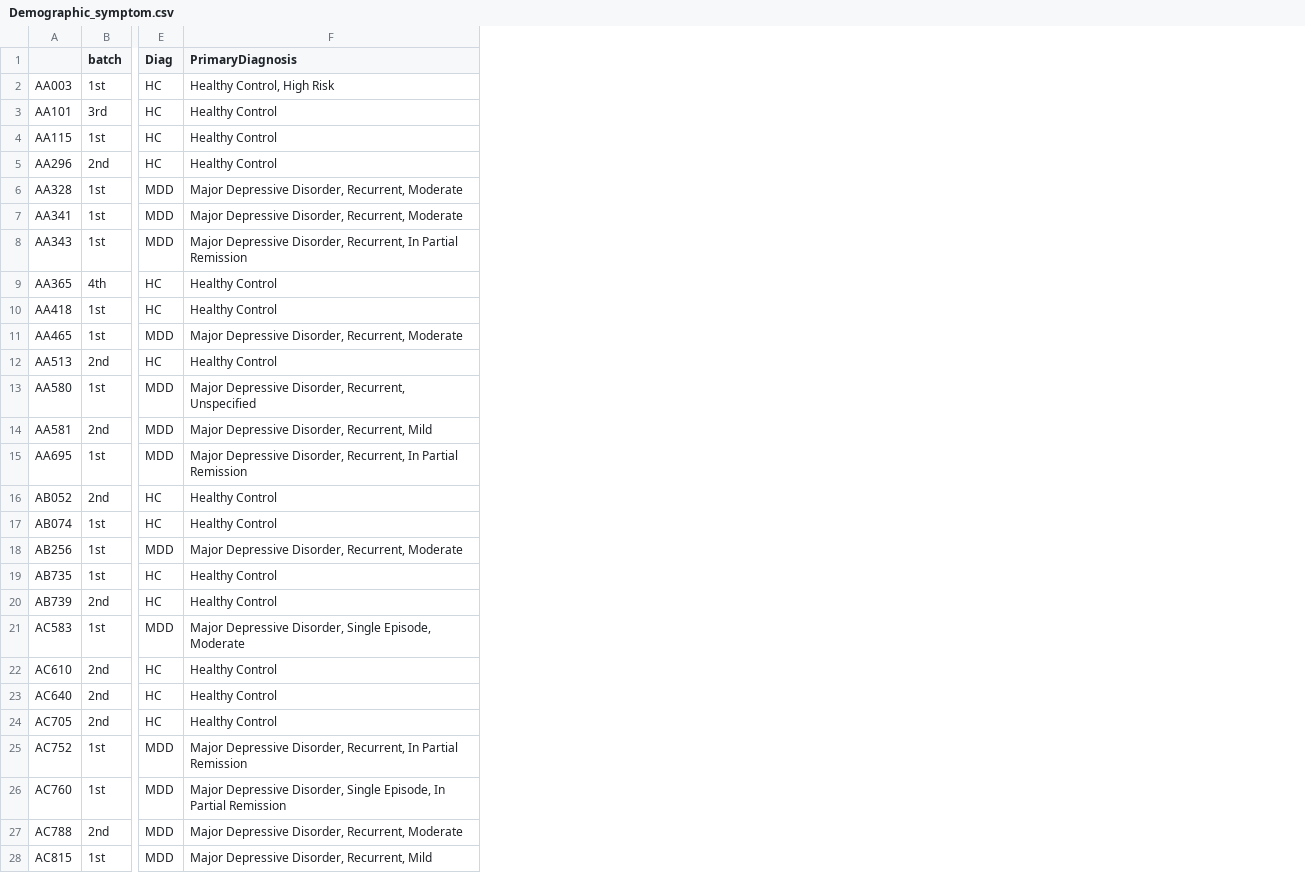
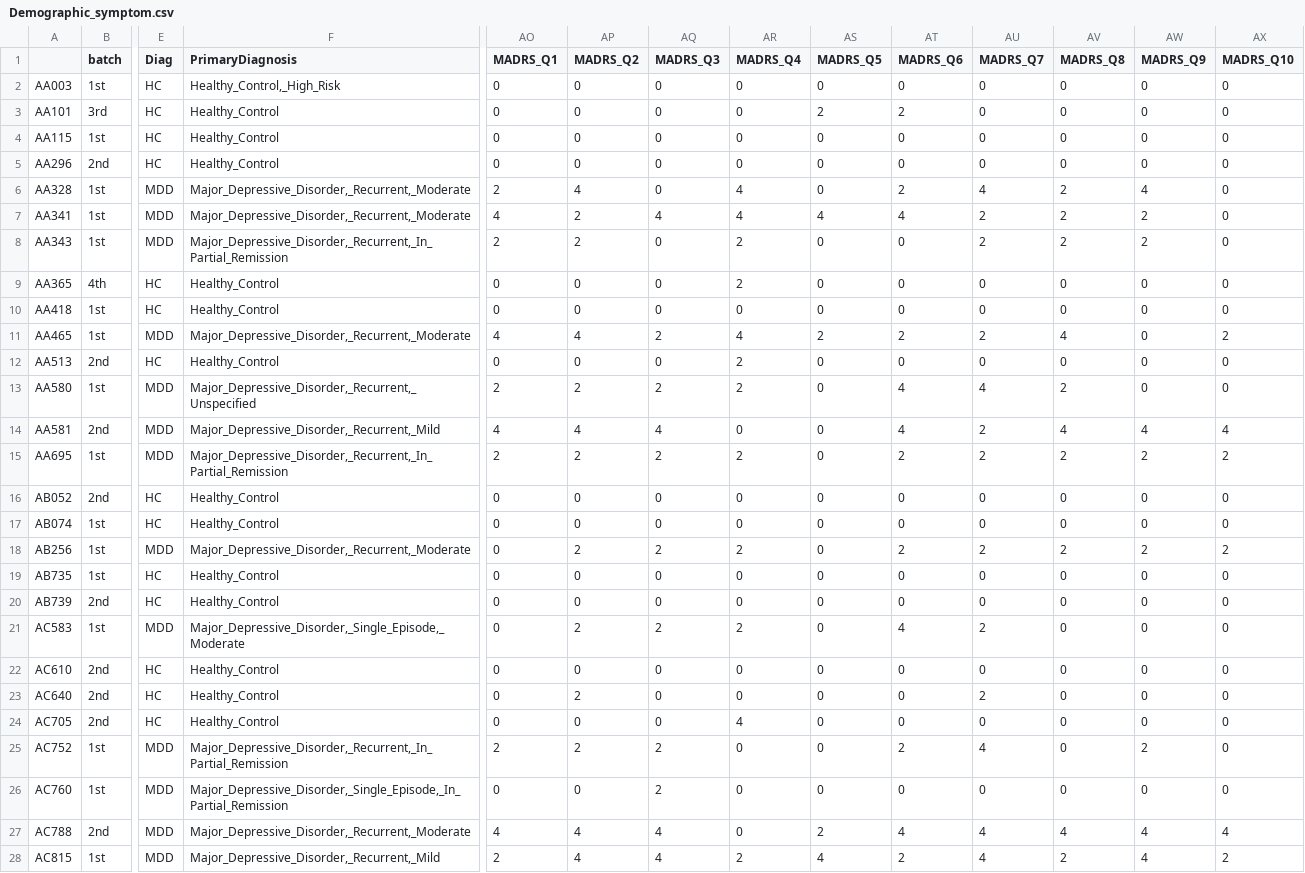
Before and after one commit to nassimabeddar/Depression-analysis, a CSV file: Demographic_symptom.csv, drawn as a sheet; only a part is shown, gaps mark what is left out; the diff covers the shown part only; the diff names each change by its address in the sheet, - before the commit and + after, or states it on an @@ line.

```diff
--- a/Demographic_symptom.csv
+++ b/Demographic_symptom.csv
+column AO (MADRS_Q1), rows 2-28: 0 | 0 | 0 | 0 | 2 | 4 | 2 | 0 | 0 | 4 | 0 | 2 | 4 | 2 | 0 | 0 | 0 | 0 | 0 | 0 | 0 | 0 | 0 | 2 | 0 | 4 | 2
+column AP (MADRS_Q2), rows 2-28: 0 | 0 | 0 | 0 | 4 | 2 | 2 | 0 | 0 | 4 | 0 | 2 | 4 | 2 | 0 | 0 | 2 | 0 | 0 | 2 | 0 | 2 | 0 | 2 | 0 | 4 | 4
+column AQ (MADRS_Q3), rows 2-28: 0 | 0 | 0 | 0 | 0 | 4 | 0 | 0 | 0 | 2 | 0 | 2 | 4 | 2 | 0 | 0 | 2 | 0 | 0 | 2 | 0 | 0 | 0 | 2 | 2 | 4 | 4
+column AR (MADRS_Q4), rows 2-28: 0 | 0 | 0 | 0 | 4 | 4 | 2 | 2 | 0 | 4 | 2 | 2 | 0 | 2 | 0 | 0 | 2 | 0 | 0 | 2 | 0 | 0 | 4 | 0 | 0 | 0 | 2
+column AS (MADRS_Q5), rows 2-28: 0 | 2 | 0 | 0 | 0 | 4 | 0 | 0 | 0 | 2 | 0 | 0 | 0 | 0 | 0 | 0 | 0 | 0 | 0 | 0 | 0 | 0 | 0 | 0 | 0 | 2 | 4
+column AT (MADRS_Q6), rows 2-28: 0 | 2 | 0 | 0 | 2 | 4 | 0 | 0 | 0 | 2 | 0 | 4 | 4 | 2 | 0 | 0 | 2 | 0 | 0 | 4 | 0 | 0 | 0 | 2 | 0 | 4 | 2
+column AU (MADRS_Q7), rows 2-28: 0 | 0 | 0 | 0 | 4 | 2 | 2 | 0 | 0 | 2 | 0 | 4 | 2 | 2 | 0 | 0 | 2 | 0 | 0 | 2 | 0 | 2 | 0 | 4 | 0 | 4 | 4
+column AV (MADRS_Q8), rows 2-28: 0 | 0 | 0 | 0 | 2 | 2 | 2 | 0 | 0 | 4 | 0 | 2 | 4 | 2 | 0 | 0 | 2 | 0 | 0 | 0 | 0 | 0 | 0 | 0 | 0 | 4 | 2
+column AW (MADRS_Q9), rows 2-28: 0 | 0 | 0 | 0 | 4 | 2 | 2 | 0 | 0 | 0 | 0 | 0 | 4 | 2 | 0 | 0 | 2 | 0 | 0 | 0 | 0 | 0 | 0 | 2 | 0 | 4 | 4
+column AX (MADRS_Q10), rows 2-28: 0 | 0 | 0 | 0 | 0 | 0 | 0 | 0 | 0 | 2 | 0 | 0 | 4 | 2 | 0 | 0 | 2 | 0 | 0 | 0 | 0 | 0 | 0 | 0 | 0 | 4 | 2
-F2 (PrimaryDiagnosis): Healthy Control, High Risk
+F2 (PrimaryDiagnosis): Healthy_Control,_High_Risk
-F3:F5 (PrimaryDiagnosis): Healthy Control
+F3:F5 (PrimaryDiagnosis): Healthy_Control
-F6:F7 (PrimaryDiagnosis): Major Depressive Disorder, Recurrent, Moderate
+F6:F7 (PrimaryDiagnosis): Major_Depressive_Disorder,_Recurrent,_Moderate
-F8 (PrimaryDiagnosis): Major Depressive Disorder, Recurrent, In Partial Remission
+F8 (PrimaryDiagnosis): Major_Depressive_Disorder,_Recurrent,_In_Partial_Remission
-F9:F10 (PrimaryDiagnosis): Healthy Control
+F9:F10 (PrimaryDiagnosis): Healthy_Control
-F11 (PrimaryDiagnosis): Major Depressive Disorder, Recurrent, Moderate
+F11 (PrimaryDiagnosis): Major_Depressive_Disorder,_Recurrent,_Moderate
-F12 (PrimaryDiagnosis): Healthy Control
+F12 (PrimaryDiagnosis): Healthy_Control
-F13 (PrimaryDiagnosis): Major Depressive Disorder, Recurrent, Unspecified
+F13 (PrimaryDiagnosis): Major_Depressive_Disorder,_Recurrent,_Unspecified
-F14 (PrimaryDiagnosis): Major Depressive Disorder, Recurrent, Mild
+F14 (PrimaryDiagnosis): Major_Depressive_Disorder,_Recurrent,_Mild
-F15 (PrimaryDiagnosis): Major Depressive Disorder, Recurrent, In Partial Remission
+F15 (PrimaryDiagnosis): Major_Depressive_Disorder,_Recurrent,_In_Partial_Remission
-F16:F17 (PrimaryDiagnosis): Healthy Control
+F16:F17 (PrimaryDiagnosis): Healthy_Control
-F18 (PrimaryDiagnosis): Major Depressive Disorder, Recurrent, Moderate
+F18 (PrimaryDiagnosis): Major_Depressive_Disorder,_Recurrent,_Moderate
-F19:F20 (PrimaryDiagnosis): Healthy Control
+F19:F20 (PrimaryDiagnosis): Healthy_Control
-F21 (PrimaryDiagnosis): Major Depressive Disorder, Single Episode, Moderate
+F21 (PrimaryDiagnosis): Major_Depressive_Disorder,_Single_Episode,_Moderate
-F22:F24 (PrimaryDiagnosis): Healthy Control
+F22:F24 (PrimaryDiagnosis): Healthy_Control
-F25 (PrimaryDiagnosis): Major Depressive Disorder, Recurrent, In Partial Remission
+F25 (PrimaryDiagnosis): Major_Depressive_Disorder,_Recurrent,_In_Partial_Remission
-F26 (PrimaryDiagnosis): Major Depressive Disorder, Single Episode, In Partial Remission
+F26 (PrimaryDiagnosis): Major_Depressive_Disorder,_Single_Episode,_In_Partial_Remission
-F27 (PrimaryDiagnosis): Major Depressive Disorder, Recurrent, Moderate
+F27 (PrimaryDiagnosis): Major_Depressive_Disorder,_Recurrent,_Moderate
-F28 (PrimaryDiagnosis): Major Depressive Disorder, Recurrent, Mild
+F28 (PrimaryDiagnosis): Major_Depressive_Disorder,_Recurrent,_Mild
```
Also changed, not shown: 88 edited cells elsewhere in this file, 1 other file.
